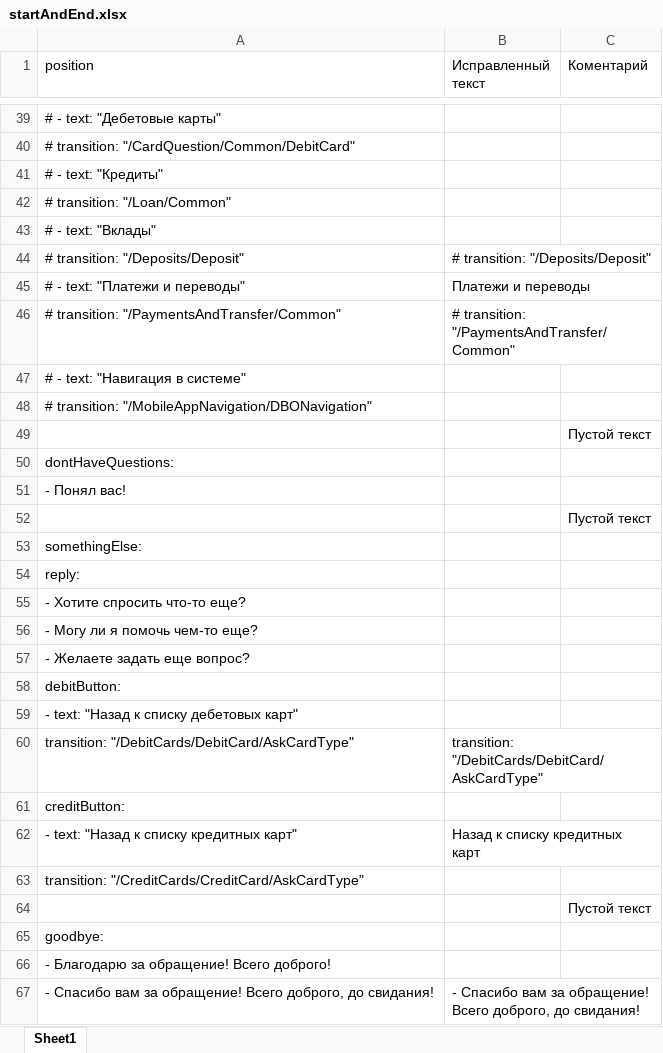
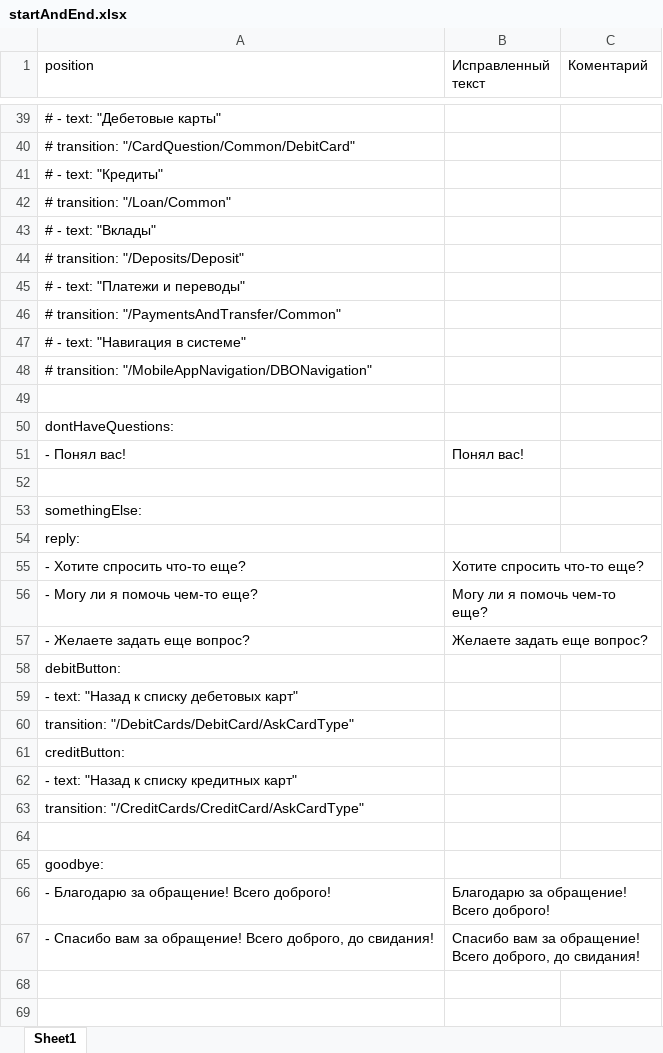
Before and after one commit to ThreeHeadInSpace/Work1, an Excel workbook: startAndEnd.xlsx, sheet Sheet1, drawn as a sheet; only a part is shown, gaps mark what is left out; values as stored, in another font and other column widths than the file's, no borders; the diff covers the shown part only; the diff names each change by its address in the sheet, - before the commit and + after, or states it on an @@ line.

```diff
--- a/startAndEnd.xlsx (sheet Sheet1)
+++ b/startAndEnd.xlsx (sheet Sheet1)
-B44 (Исправленный текст): # transition: "/Deposits/Deposit"
+B44 (Исправленный текст): (empty)
-B45 (Исправленный текст): Платежи и переводы
+B45 (Исправленный текст): (empty)
-B46 (Исправленный текст): # transition: "/PaymentsAndTransfer/Common"
+B46 (Исправленный текст): (empty)
-C49 (Коментарий): Пустой текст
+C49 (Коментарий): (empty)
-B51 (Исправленный текст): (empty)
+B51 (Исправленный текст): Понял вас!
-C52 (Коментарий): Пустой текст
+C52 (Коментарий): (empty)
-B55 (Исправленный текст): (empty)
+B55 (Исправленный текст): Хотите спросить что-то еще?
-B56 (Исправленный текст): (empty)
+B56 (Исправленный текст): Могу ли я помочь чем-то еще?
-B57 (Исправленный текст): (empty)
+B57 (Исправленный текст): Желаете задать еще вопрос?
-B60 (Исправленный текст): transition: "/DebitCards/DebitCard/AskCardType"
+B60 (Исправленный текст): (empty)
-B62 (Исправленный текст): Назад к списку кредитных карт
+B62 (Исправленный текст): (empty)
-C64 (Коментарий): Пустой текст
+C64 (Коментарий): (empty)
-B66 (Исправленный текст): (empty)
+B66 (Исправленный текст): Благодарю за обращение! Всего доброго!
-B67 (Исправленный текст): - Спасибо вам…
+B67 (Исправленный текст): Спасибо вам…
```
Also changed, not shown: 18 edited cells elsewhere in this sheet, generalStates.xlsx, handlers.xlsx, 2 other files.
